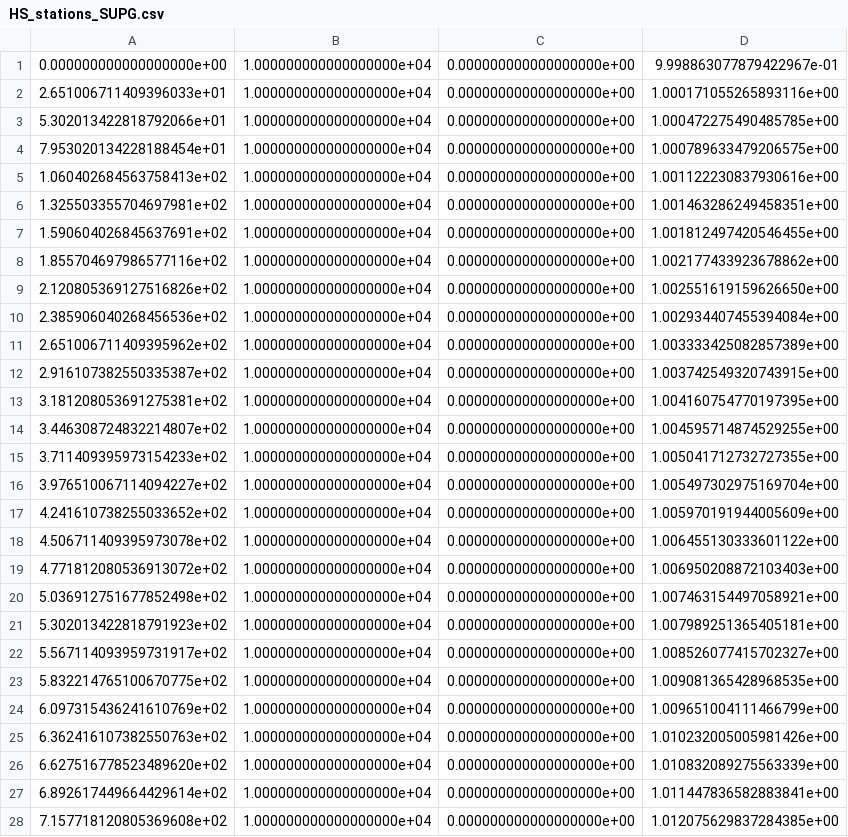
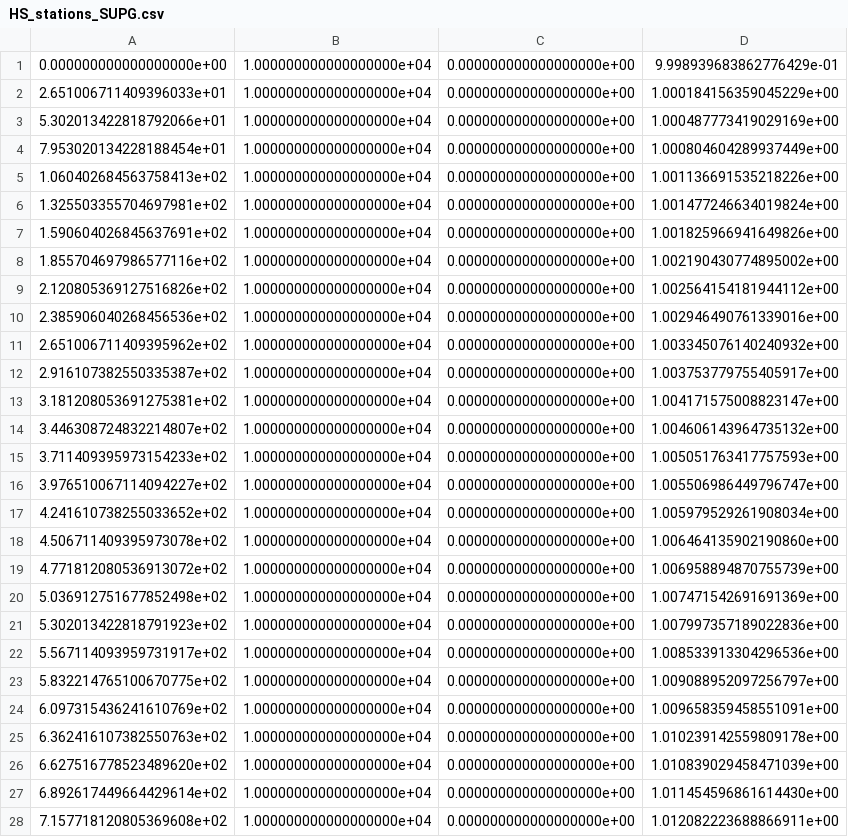
Before and after one commit to Markloveland/Cartesian_Product_FEM, a CSV file: Action_Balance_HPC/FEniCSx/HS_stations_SUPG.csv, drawn as a sheet; only a part is shown; the diff covers the shown part only.

```diff
--- a/Action_Balance_HPC/FEniCSx/HS_stations_SUPG.csv
+++ b/Action_Balance_HPC/FEniCSx/HS_stations_SUPG.csv
@@ -1,28 +1,28 @@
-0.000000000000000000e+00,1.000000000000000000e+04,0.000000000000000000e+00,9.998863077879422967e-01
-2.651006711409396033e+01,1.000000000000000000e+04,0.000000000000000000e+00,1.000171055265893116e+00
-5.302013422818792066e+01,1.000000000000000000e+04,0.000000000000000000e+00,1.000472275490485785e+00
-7.953020134228188454e+01,1.000000000000000000e+04,0.000000000000000000e+00,1.000789633479206575e+00
-1.060402684563758413e+02,1.000000000000000000e+04,0.000000000000000000e+00,1.001122230837930616e+00
-1.325503355704697981e+02,1.000000000000000000e+04,0.000000000000000000e+00,1.001463286249458351e+00
-1.590604026845637691e+02,1.000000000000000000e+04,0.000000000000000000e+00,1.001812497420546455e+00
-1.855704697986577116e+02,1.000000000000000000e+04,0.000000000000000000e+00,1.002177433923678862e+00
-2.120805369127516826e+02,1.000000000000000000e+04,0.000000000000000000e+00,1.002551619159626650e+00
-2.385906040268456536e+02,1.000000000000000000e+04,0.000000000000000000e+00,1.002934407455394084e+00
-2.651006711409395962e+02,1.000000000000000000e+04,0.000000000000000000e+00,1.003333425082857389e+00
-2.916107382550335387e+02,1.000000000000000000e+04,0.000000000000000000e+00,1.003742549320743915e+00
-3.181208053691275381e+02,1.000000000000000000e+04,0.000000000000000000e+00,1.004160754770197395e+00
-3.446308724832214807e+02,1.000000000000000000e+04,0.000000000000000000e+00,1.004595714874529255e+00
-3.711409395973154233e+02,1.000000000000000000e+04,0.000000000000000000e+00,1.005041712732727355e+00
-3.976510067114094227e+02,1.000000000000000000e+04,0.000000000000000000e+00,1.005497302975169704e+00
-4.241610738255033652e+02,1.000000000000000000e+04,0.000000000000000000e+00,1.005970191944005609e+00
-4.506711409395973078e+02,1.000000000000000000e+04,0.000000000000000000e+00,1.006455130333601122e+00
-4.771812080536913072e+02,1.000000000000000000e+04,0.000000000000000000e+00,1.006950208872103403e+00
-5.036912751677852498e+02,1.000000000000000000e+04,0.000000000000000000e+00,1.007463154497058921e+00
-5.302013422818791923e+02,1.000000000000000000e+04,0.000000000000000000e+00,1.007989251365405181e+00
-5.567114093959731917e+02,1.000000000000000000e+04,0.000000000000000000e+00,1.008526077415702327e+00
-5.832214765100670775e+02,1.000000000000000000e+04,0.000000000000000000e+00,1.009081365428968535e+00
-6.097315436241610769e+02,1.000000000000000000e+04,0.000000000000000000e+00,1.009651004111466799e+00
-6.362416107382550763e+02,1.000000000000000000e+04,0.000000000000000000e+00,1.010232005005981426e+00
-6.627516778523489620e+02,1.000000000000000000e+04,0.000000000000000000e+00,1.010832089275563339e+00
-6.892617449664429614e+02,1.000000000000000000e+04,0.000000000000000000e+00,1.011447836582883841e+00
-7.157718120805369608e+02,1.000000000000000000e+04,0.000000000000000000e+00,1.012075629837284385e+00
+0.000000000000000000e+00,1.000000000000000000e+04,0.000000000000000000e+00,9.998939683862776429e-01
+2.651006711409396033e+01,1.000000000000000000e+04,0.000000000000000000e+00,1.000184156359045229e+00
+5.302013422818792066e+01,1.000000000000000000e+04,0.000000000000000000e+00,1.000487773419029169e+00
+7.953020134228188454e+01,1.000000000000000000e+04,0.000000000000000000e+00,1.000804604289937449e+00
+1.060402684563758413e+02,1.000000000000000000e+04,0.000000000000000000e+00,1.001136691535218226e+00
+1.325503355704697981e+02,1.000000000000000000e+04,0.000000000000000000e+00,1.001477246634019824e+00
+1.590604026845637691e+02,1.000000000000000000e+04,0.000000000000000000e+00,1.001825966941649826e+00
+1.855704697986577116e+02,1.000000000000000000e+04,0.000000000000000000e+00,1.002190430774895002e+00
+2.120805369127516826e+02,1.000000000000000000e+04,0.000000000000000000e+00,1.002564154181944112e+00
+2.385906040268456536e+02,1.000000000000000000e+04,0.000000000000000000e+00,1.002946490761339016e+00
+2.651006711409395962e+02,1.000000000000000000e+04,0.000000000000000000e+00,1.003345076140240932e+00
+2.916107382550335387e+02,1.000000000000000000e+04,0.000000000000000000e+00,1.003753779755405917e+00
+3.181208053691275381e+02,1.000000000000000000e+04,0.000000000000000000e+00,1.004171575008823147e+00
+3.446308724832214807e+02,1.000000000000000000e+04,0.000000000000000000e+00,1.004606143964735132e+00
+3.711409395973154233e+02,1.000000000000000000e+04,0.000000000000000000e+00,1.005051763417757593e+00
+3.976510067114094227e+02,1.000000000000000000e+04,0.000000000000000000e+00,1.005506986449796747e+00
+4.241610738255033652e+02,1.000000000000000000e+04,0.000000000000000000e+00,1.005979529261908034e+00
+4.506711409395973078e+02,1.000000000000000000e+04,0.000000000000000000e+00,1.006464135902190860e+00
+4.771812080536913072e+02,1.000000000000000000e+04,0.000000000000000000e+00,1.006958894870755739e+00
+5.036912751677852498e+02,1.000000000000000000e+04,0.000000000000000000e+00,1.007471542691691369e+00
+5.302013422818791923e+02,1.000000000000000000e+04,0.000000000000000000e+00,1.007997357189022836e+00
+5.567114093959731917e+02,1.000000000000000000e+04,0.000000000000000000e+00,1.008533913304296536e+00
+5.832214765100670775e+02,1.000000000000000000e+04,0.000000000000000000e+00,1.009088952097256797e+00
+6.097315436241610769e+02,1.000000000000000000e+04,0.000000000000000000e+00,1.009658359458551091e+00
+6.362416107382550763e+02,1.000000000000000000e+04,0.000000000000000000e+00,1.010239142559809178e+00
+6.627516778523489620e+02,1.000000000000000000e+04,0.000000000000000000e+00,1.010839029458471039e+00
+6.892617449664429614e+02,1.000000000000000000e+04,0.000000000000000000e+00,1.011454596861614430e+00
+7.157718120805369608e+02,1.000000000000000000e+04,0.000000000000000000e+00,1.012082223688866911e+00
```
Also changed, not shown: 122 edited cells elsewhere in this file, 10 other files.
